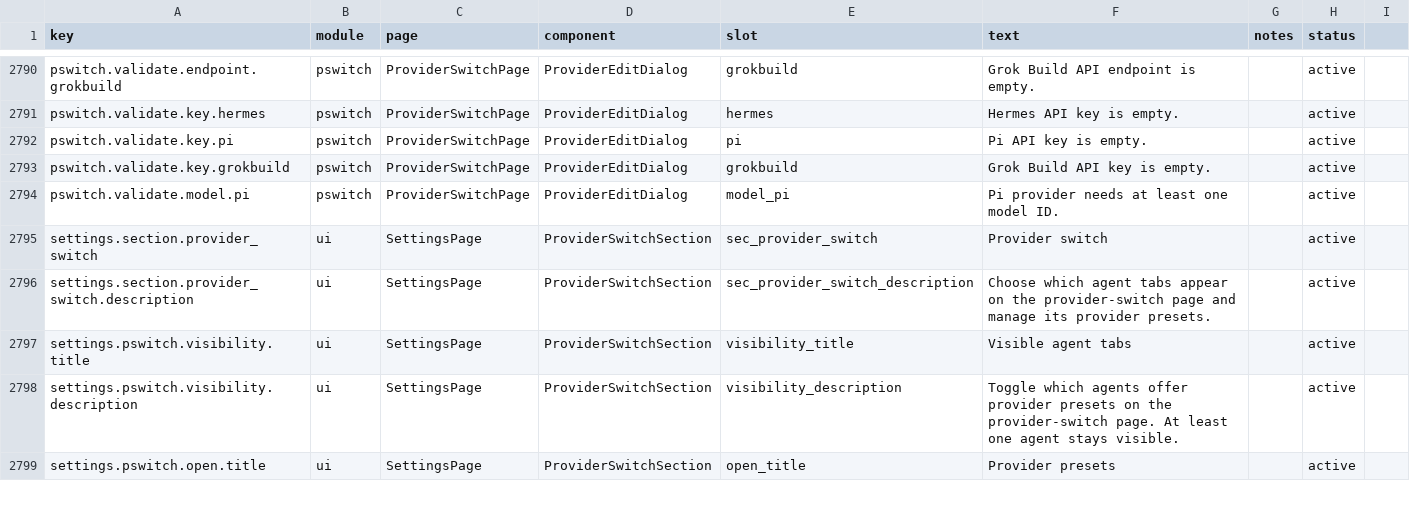
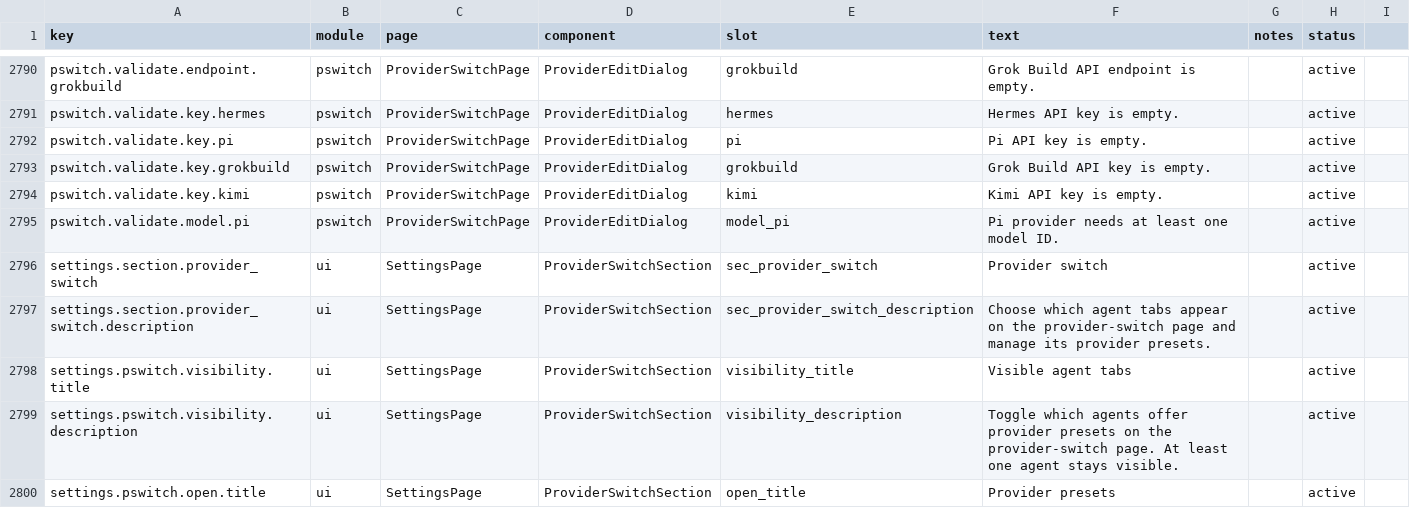
Before and after one commit to rijing-joker/AITool, a CSV file: dashboard/src/content/copy.csv, drawn as a sheet; only a part is shown, gaps mark what is left out.

Commit message:
fix(dashboard): make the kimi provider dialog save its wrapper draft
The kimi add/edit dialog was dead on arrival: the endpoint/api-key path
tables had no kimi entries, so getPath(draft, undefined) threw during
render; viewToConfig fell through to the gemini branch and turned the
editor view into {env:{}}; the rawText mirror skipped kimi, so save
parsed an empty (or previously opened claude) textarea and the kimi
save contract {slotKey, provider, models} never reached the backend.

- kimi joins the shared JSON config editor: the draft is the row
  wrapper, viewToConfig extracts it back out of the projected native
  TOML (providers[slotKey] plus owned aliases), and typed edits parse
  into the draft like claude/additive apps
- KimiModelsEditor lifts its parse errors to the dialog; a half-typed
  alias table blocks the save instead of silently writing the last
  valid models
- the switch client only disconnects when an explicit disconnect flag
  rides along, matching the tightened server contract
- new copy key pswitch.validate.key.kimi in all five locales
- dialog tests: the wrapper save contract, invalid alias blocking, and
  a claude→kimi switch repopulating the editor without stale text

```diff
--- a/dashboard/src/content/copy.csv
+++ b/dashboard/src/content/copy.csv
@@ -2793,2 +2793,3 @@ pswitch.validate.key.pi,pswitch,ProviderSwitchPage,ProviderEditDialog,pi,Pi API
 pswitch.validate.key.grokbuild,pswitch,ProviderSwitchPage,ProviderEditDialog,grokbuild,Grok Build API key is empty.,,active
+pswitch.validate.key.kimi,pswitch,ProviderSwitchPage,ProviderEditDialog,kimi,Kimi API key is empty.,,active
 pswitch.validate.model.pi,pswitch,ProviderSwitchPage,ProviderEditDialog,model_pi,Pi provider needs at least one model ID.,,active
```
Also changed, not shown: 8 other files.
